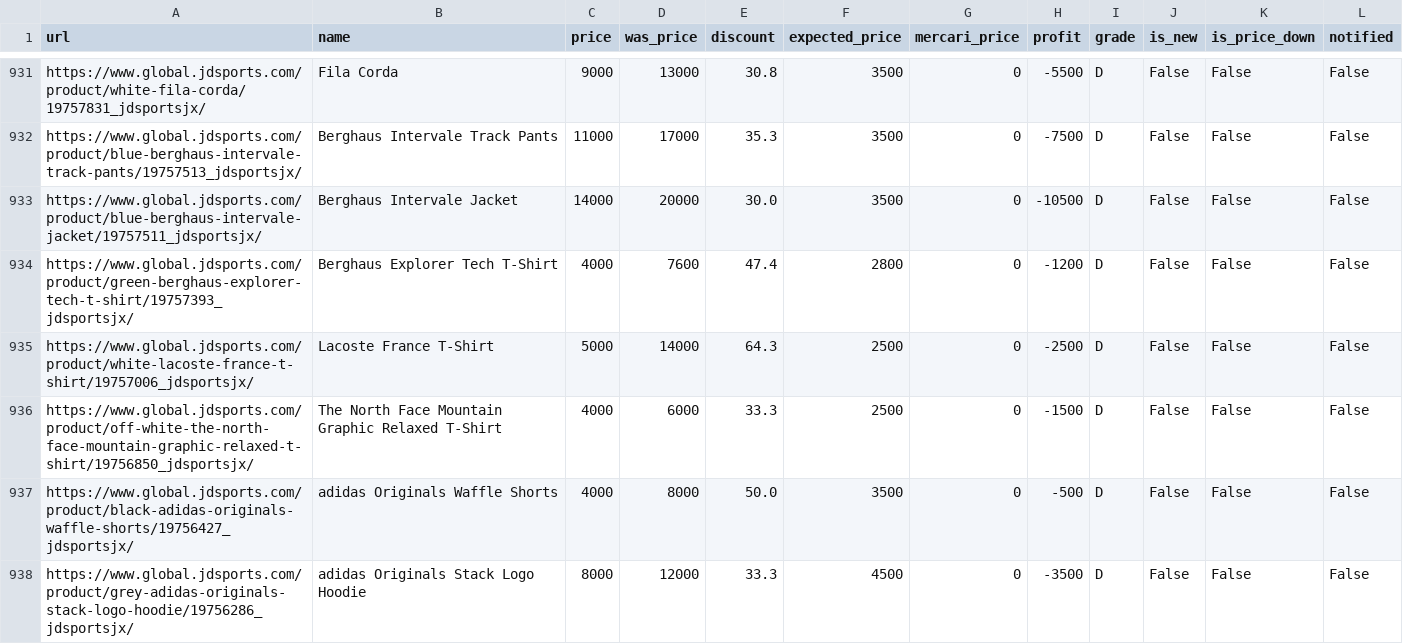
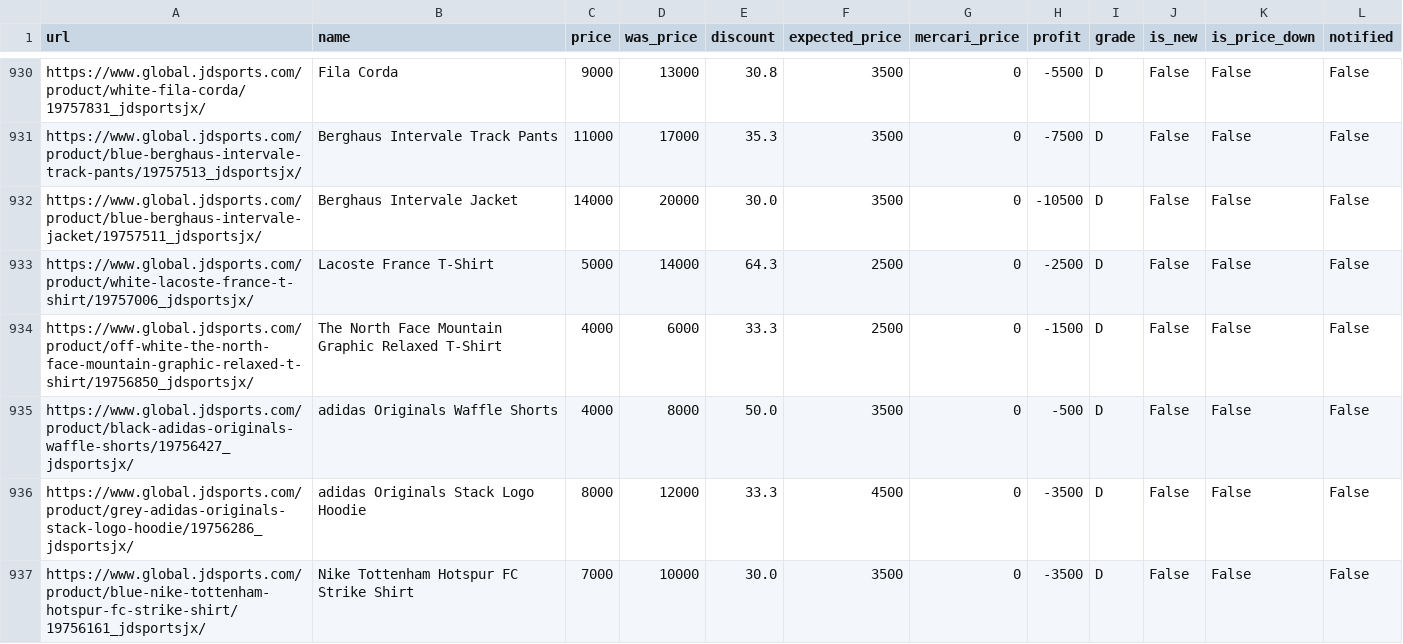
Before and after one commit to stonesidebear/jd-monitor, a CSV file: data/csv/products.csv, drawn as a sheet; only a part is shown, gaps mark what is left out; the shorter side is filled out with more unchanged rows; removed rows and columns are numbered as before the commit, all else as after; the diff covers the shown part only; the diff names each change by its address in the sheet, - before the commit and + after, or states it on an @@ line.

```diff
--- a/data/csv/products.csv
+++ b/data/csv/products.csv
-row 934: https://www.global.jdsports.com/product/green-berghaus-explorer-tech-t-shirt/19757393_jdsportsjx/ | Berghaus Explorer Tech T-Shirt | 4000 | 7600 | 47.4 | 2800 | 0 | -1200 | D | False | False | False
```
Also changed, not shown: 6 removed rows and 6 moved rows elsewhere in this file, 1 other file.
